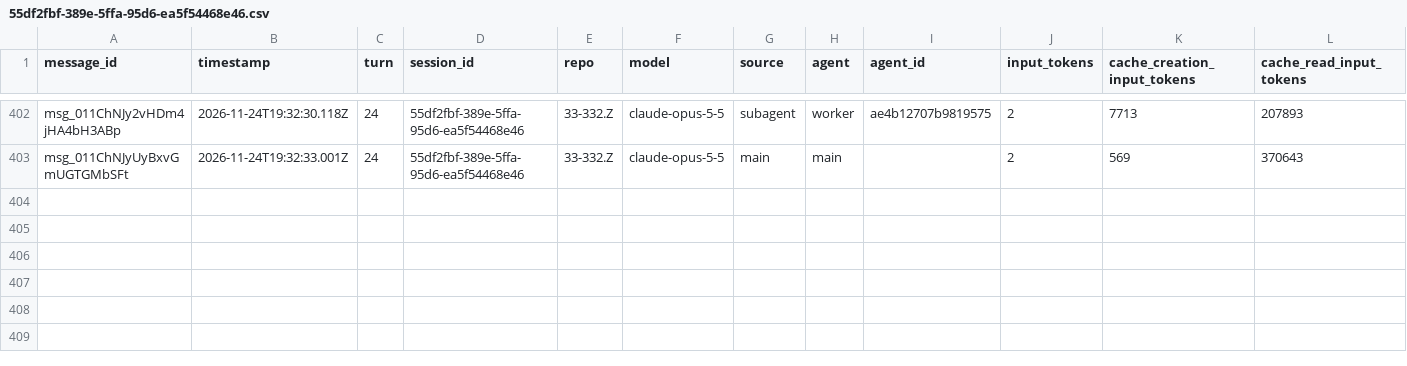
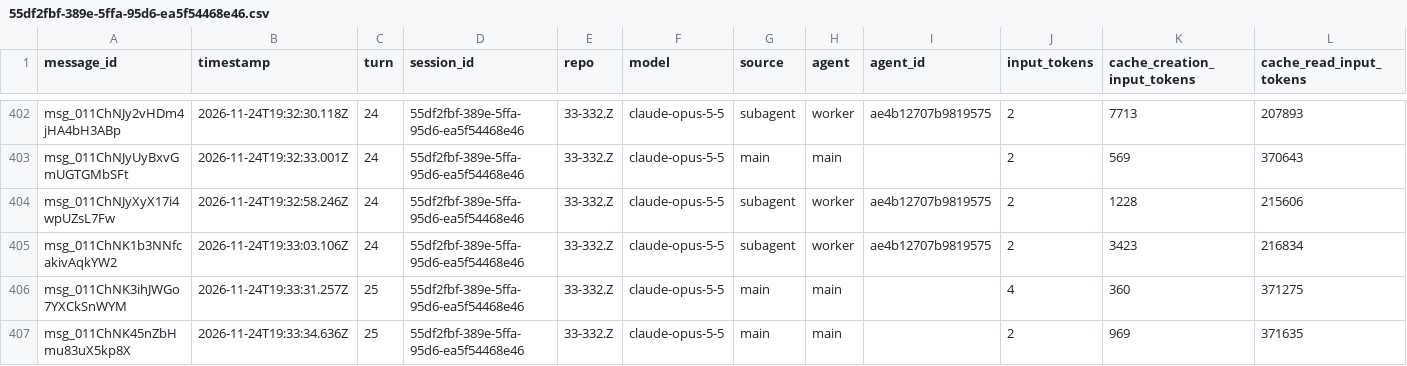
Before and after one commit to rhope-ops/33-332.Z, a CSV file: sessions/55df2fbf-389e-5ffa-95d6-ea5f54468e46.csv, drawn as a sheet; only a part is shown, gaps mark what is left out; rows hold the shown columns only; the diff names each change by its address in the sheet, - before the commit and + after, or states it on an @@ line.

```diff
--- a/sessions/55df2fbf-389e-5ffa-95d6-ea5f54468e46.csv
+++ b/sessions/55df2fbf-389e-5ffa-95d6-ea5f54468e46.csv
+row 404: msg_011ChNJyXyX17i4wpUZsL7Fw | 2026-11-24T19:32:58.246Z | 24 | 55df2fbf-389e-5ffa-95d6-ea5f54468e46 | 33-332.Z | claude-opus-5-5 | subagent | worker | ae4b12707b9819575 | 2 | 1228 | 215606
+row 405: msg_011ChNK1b3NNfcakivAqkYW2 | 2026-11-24T19:33:03.106Z | 24 | 55df2fbf-389e-5ffa-95d6-ea5f54468e46 | 33-332.Z | claude-opus-5-5 | subagent | worker | ae4b12707b9819575 | 2 | 3423 | 216834
+row 406: msg_011ChNK3ihJWGo7YXCkSnWYM | 2026-11-24T19:33:31.257Z | 25 | 55df2fbf-389e-5ffa-95d6-ea5f54468e46 | 33-332.Z | claude-opus-5-5 | main | main |  | 4 | 360 | 371275
+row 407: msg_011ChNK45nZbHmu83uX5kp8X | 2026-11-24T19:33:34.636Z | 25 | 55df2fbf-389e-5ffa-95d6-ea5f54468e46 | 33-332.Z | claude-opus-5-5 | main | main |  | 2 | 969 | 371635
```
